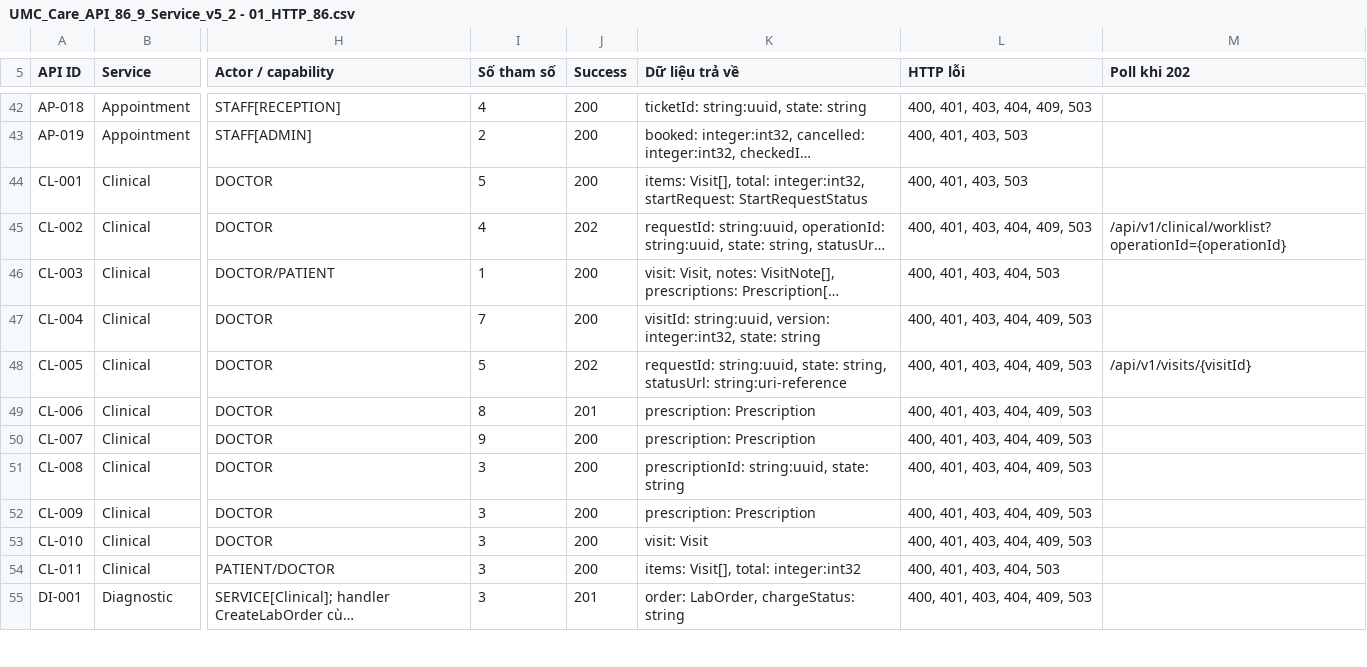
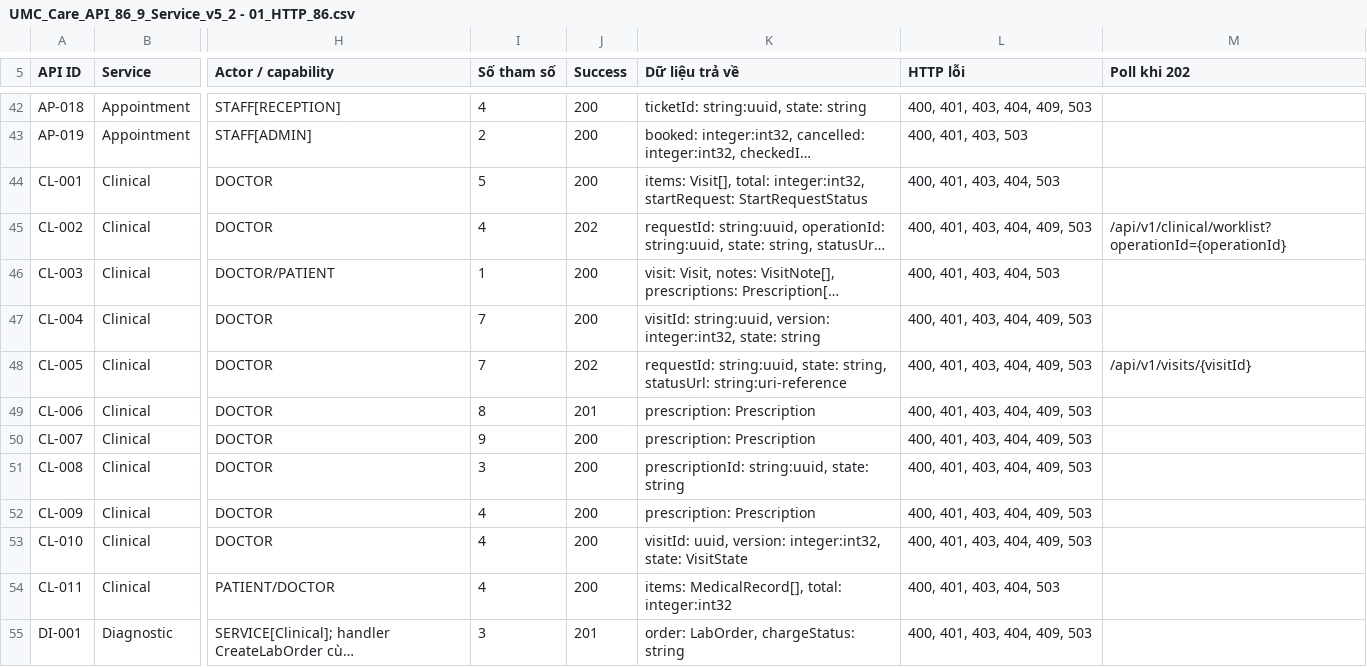
Before and after one commit to huyhcm2k5it/DoAn_PTPMHDV_Nhom5_PTITHCM, a CSV file: docs/UMC_Care_API_86_9_Service_v5_2 - 01_HTTP_86.csv, drawn as a sheet; only a part is shown, gaps mark what is left out; long unchanged cells end in …; the diff covers the shown part only; the diff names each change by its address in the sheet, - before the commit and + after, or states it on an @@ line.

```diff
--- a/docs/UMC_Care_API_86_9_Service_v5_2 - 01_HTTP_86.csv
+++ b/docs/UMC_Care_API_86_9_Service_v5_2 - 01_HTTP_86.csv
-L44 (HTTP lỗi): 400, 401, 403, 503
+L44 (HTTP lỗi): 400, 401, 403, 404, 503
-I48 (Số tham số): 5
+I48 (Số tham số): 7
-I52:I54 (Số tham số): 3
+I52:I54 (Số tham số): 4
-K53 (Dữ liệu trả về): visit: Visit
+K53 (Dữ liệu trả về): visitId: uuid, version: integer:int32, state: VisitState
-K54 (Dữ liệu trả về): items: Visit[], total: integer:int32
+K54 (Dữ liệu trả về): items: MedicalRecord[], total: integer:int32
```
Also changed, not shown: 9 edited cells elsewhere in this file, docs/UMC_Care_API_86_9_Service_v5_2 - 02_ThamSo.csv, docs/UMC_Care_API_86_9_Service_v5_2 - 03_PhanHoi.csv, 21 other files.
